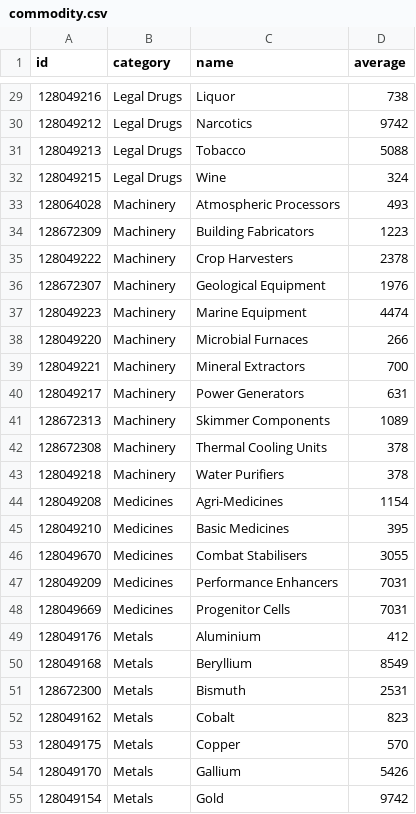
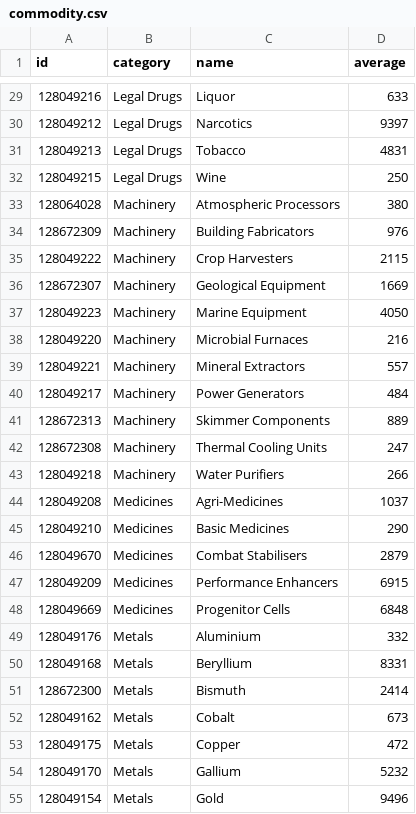
Before and after one commit to EDCD/FDevIDs, a CSV file: commodity.csv, drawn as a sheet; only a part is shown, gaps mark what is left out; the diff covers the shown part only.

Commit message:
Update average commodity prices for 2.0.06.
https://forums.frontier.co.uk/showthread.php?t=232819#post3573380

```diff
--- a/commodity.csv
+++ b/commodity.csv
@@ -29,27 +29,27 @@ id,category,name,average
-128049216,Legal Drugs,Liquor,738
-128049212,Legal Drugs,Narcotics,9742
-128049213,Legal Drugs,Tobacco,5088
-128049215,Legal Drugs,Wine,324
-128064028,Machinery,Atmospheric Processors,493
-128672309,Machinery,Building Fabricators,1223
-128049222,Machinery,Crop Harvesters,2378
-128672307,Machinery,Geological Equipment,1976
-128049223,Machinery,Marine Equipment,4474
-128049220,Machinery,Microbial Furnaces,266
-128049221,Machinery,Mineral Extractors,700
-128049217,Machinery,Power Generators,631
-128672313,Machinery,Skimmer Components,1089
-128672308,Machinery,Thermal Cooling Units,378
-128049218,Machinery,Water Purifiers,378
-128049208,Medicines,Agri-Medicines,1154
-128049210,Medicines,Basic Medicines,395
-128049670,Medicines,Combat Stabilisers,3055
-128049209,Medicines,Performance Enhancers,7031
-128049669,Medicines,Progenitor Cells,7031
-128049176,Metals,Aluminium,412
-128049168,Metals,Beryllium,8549
-128672300,Metals,Bismuth,2531
-128049162,Metals,Cobalt,823
-128049175,Metals,Copper,570
-128049170,Metals,Gallium,5426
-128049154,Metals,Gold,9742
+128049216,Legal Drugs,Liquor,633
+128049212,Legal Drugs,Narcotics,9397
+128049213,Legal Drugs,Tobacco,4831
+128049215,Legal Drugs,Wine,250
+128064028,Machinery,Atmospheric Processors,380
+128672309,Machinery,Building Fabricators,976
+128049222,Machinery,Crop Harvesters,2115
+128672307,Machinery,Geological Equipment,1669
+128049223,Machinery,Marine Equipment,4050
+128049220,Machinery,Microbial Furnaces,216
+128049221,Machinery,Mineral Extractors,557
+128049217,Machinery,Power Generators,484
+128672313,Machinery,Skimmer Components,889
+128672308,Machinery,Thermal Cooling Units,247
+128049218,Machinery,Water Purifiers,266
+128049208,Medicines,Agri-Medicines,1037
+128049210,Medicines,Basic Medicines,290
+128049670,Medicines,Combat Stabilisers,2879
+128049209,Medicines,Performance Enhancers,6915
+128049669,Medicines,Progenitor Cells,6848
+128049176,Metals,Aluminium,332
+128049168,Metals,Beryllium,8331
+128672300,Metals,Bismuth,2414
+128049162,Metals,Cobalt,673
+128049175,Metals,Copper,472
+128049170,Metals,Gallium,5232
+128049154,Metals,Gold,9496
```
Also changed, not shown: 92 edited cells elsewhere in this file.
